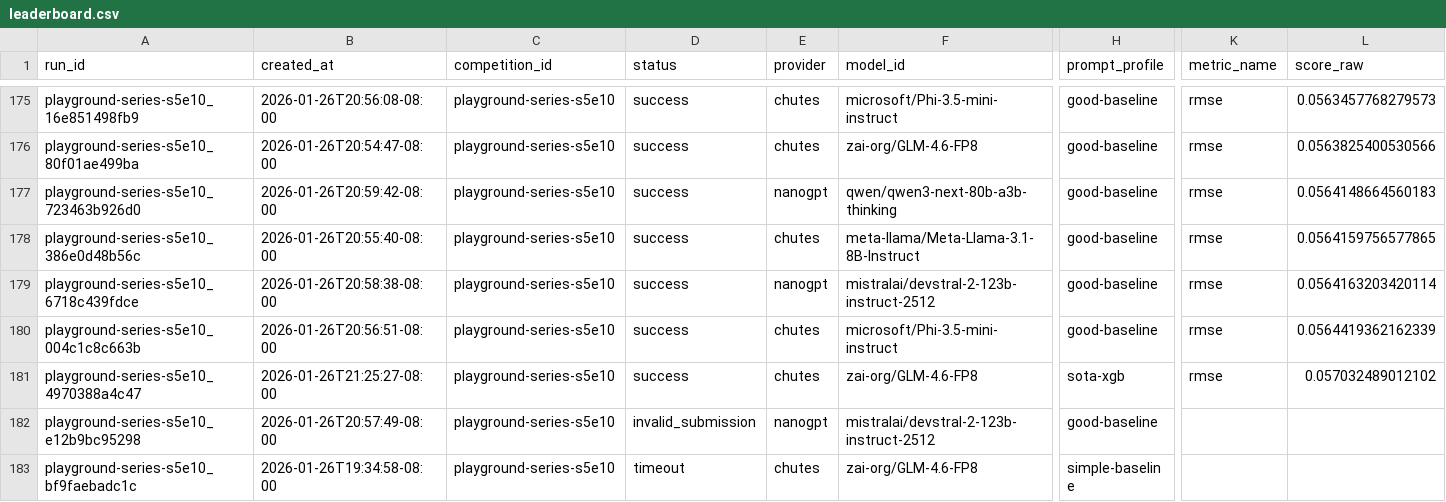
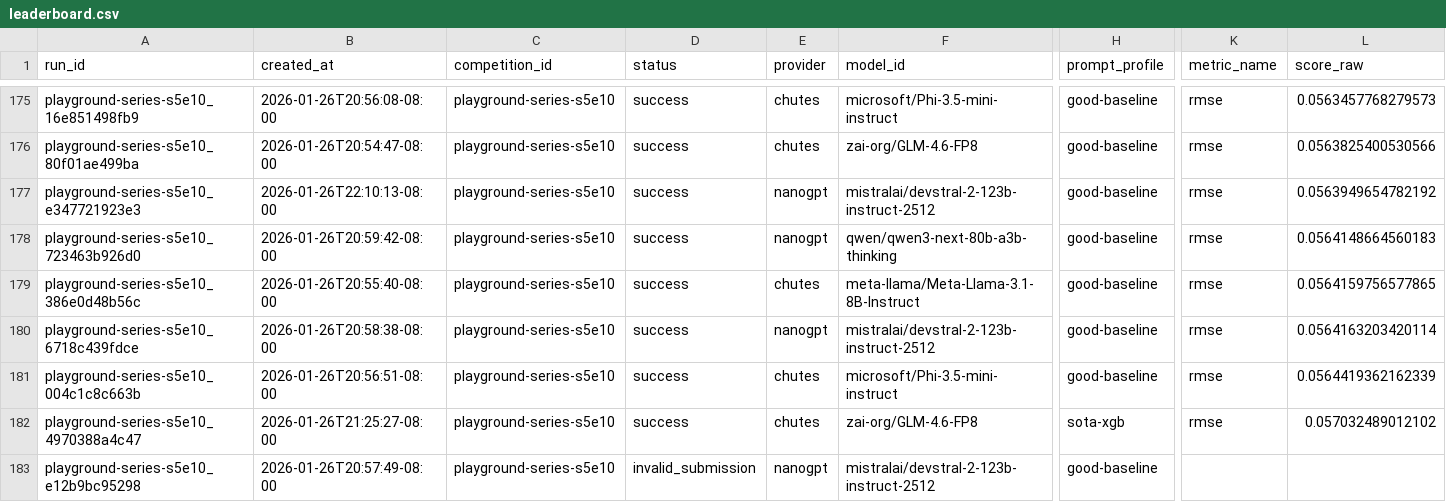
Before and after one commit to MykolaPinchuk/TML-bench, a CSV file: results/leaderboard.csv, drawn as a sheet; only a part is shown, gaps mark what is left out; the shorter side is filled out with more unchanged rows; rows hold the shown columns only; the diff names each change by its address in the sheet, - before the commit and + after, or states it on an @@ line.

Commit message:
agent05: checkpoint(results): rerun invalid case and refresh leaderboards

```diff
--- a/results/leaderboard.csv
+++ b/results/leaderboard.csv
+row 177: playground-series-s5e10_e347721923e3 | 2026-01-26T22:10:13-08:00 | playground-series-s5e10 | success | nanogpt | mistralai/devstral-2-123b-instruct-2512 | good-baseline | rmse | 0.0563949654782192
```
Also changed, not shown: 5 other files.
